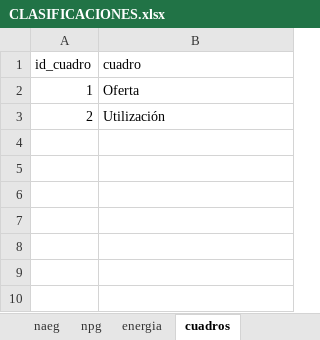
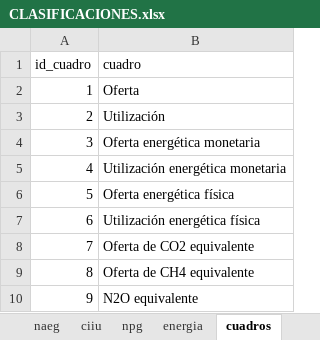
Before and after one commit to chwresearch/scn_scae_gt, an Excel workbook: datos/CLASIFICACIONES.xlsx, sheet cuadros, drawn as a sheet; values as stored, in another font and other column widths than the file's, no borders; the diff names each change by its address in the sheet, - before the commit and + after, or states it on an @@ line.

```diff
--- a/datos/CLASIFICACIONES.xlsx (sheet cuadros)
+++ b/datos/CLASIFICACIONES.xlsx (sheet cuadros)
+sheet tab: ciiu
+row 4: 3 | Oferta energética monetaria
+row 5: 4 | Utilización energética monetaria
+row 6: 5 | Oferta energética física
+row 7: 6 | Utilización energética física
+row 8: 7 | Oferta de CO2 equivalente
+row 9: 8 | Oferta de CH4 equivalente
+row 10: 9 | N2O equivalente
```
Also changed, not shown: sheet ntg2, sheet naeg, sheet columnas, sheet npg, sheet filas, sheet areas_filas, other sheet tabs, 17 other files.
